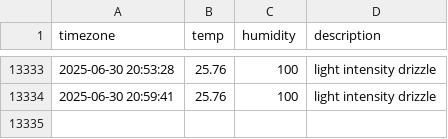
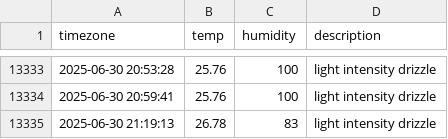
Before and after one commit to kyumanseo/seoul_weather, a CSV file: seoul_weather.csv, drawn as a sheet; only a part is shown, gaps mark what is left out.

```diff
--- a/seoul_weather.csv
+++ b/seoul_weather.csv
@@ -13334 +13334,2 @@ timezone,temp,humidity,description
 2025-06-30 20:59:41,25.76,100,light intensity drizzle
+2025-06-30 21:19:13,26.78,83,light intensity drizzle
```
